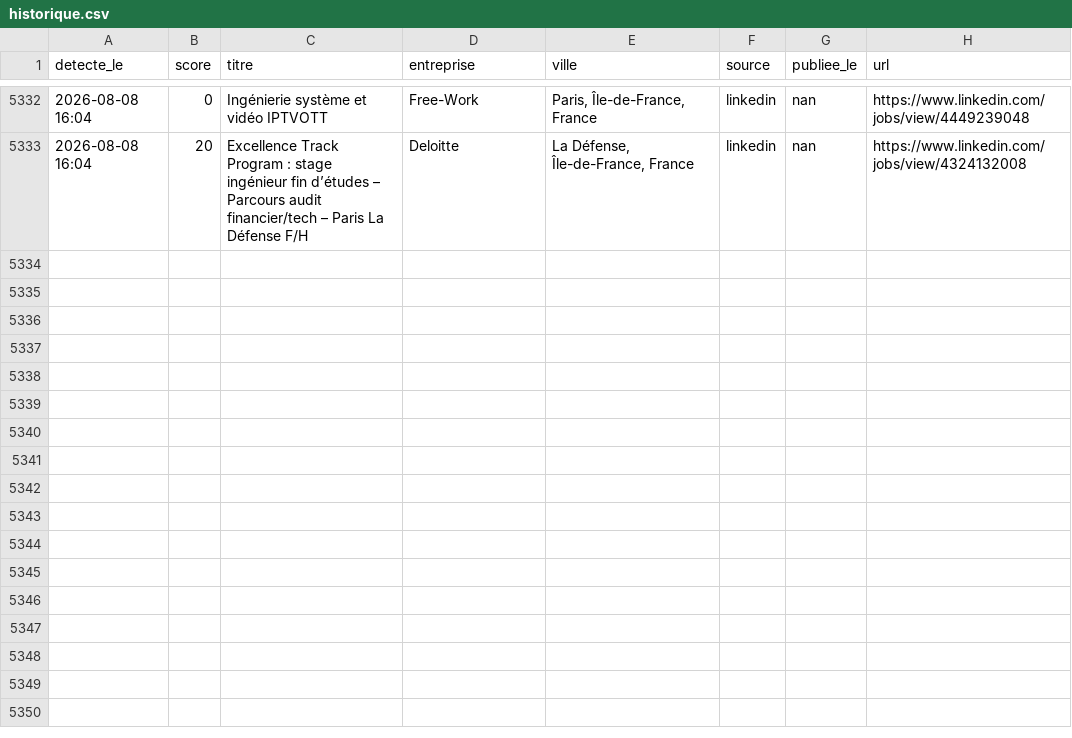
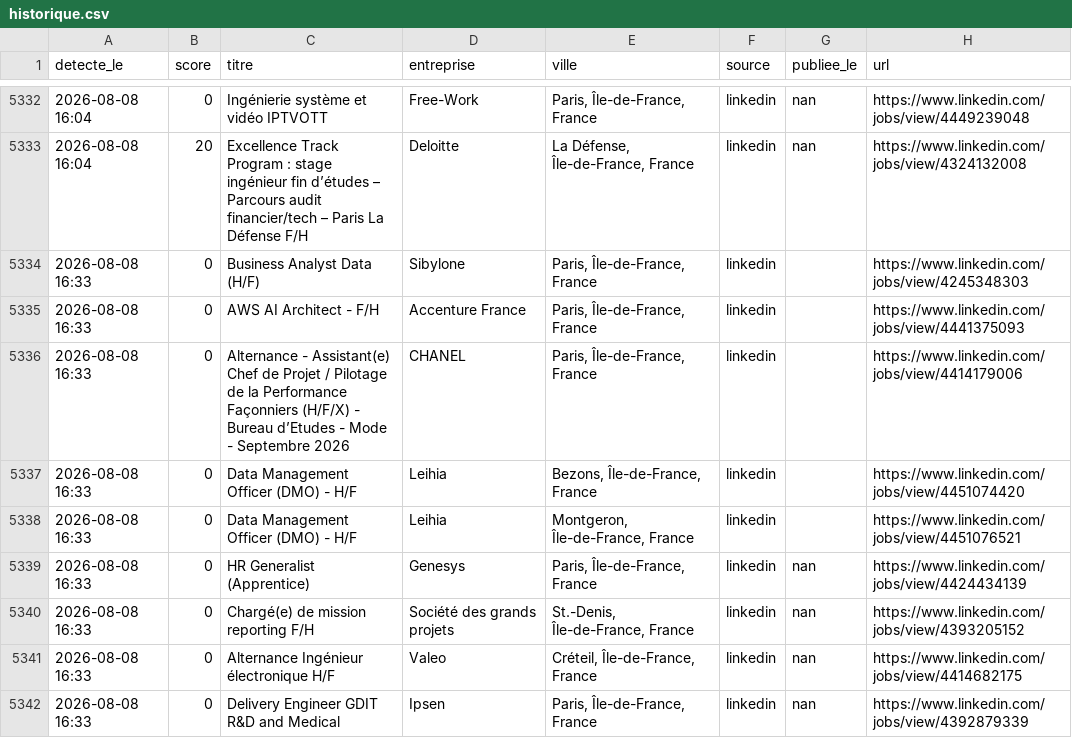
Before and after one commit to RaoufKessouar/job-radar, a CSV file: historique.csv, drawn as a sheet; only a part is shown, gaps mark what is left out; the diff names each change by its address in the sheet, - before the commit and + after, or states it on an @@ line.

```diff
--- a/historique.csv
+++ b/historique.csv
+row 5334: 2026-08-08 16:33 | 0 | Business Analyst Data (H/F) | Sibylone | Paris, Île-de-France, France | linkedin |  | https://www.linkedin.com/jobs/view/4245348303
+row 5335: 2026-08-08 16:33 | 0 | AWS AI Architect - F/H | Accenture France | Paris, Île-de-France, France | linkedin |  | https://www.linkedin.com/jobs/view/4441375093
+row 5336: 2026-08-08 16:33 | 0 | Alternance - Assistant(e) Chef de Projet / Pilotage de la Performance Façonniers (H/F/X) - Bureau d’Etudes - Mode - Septembre 2026 | CHANEL | Paris, Île-de-France, France | linkedin |  | https://www.linkedin.com/jobs/view/4414179006
+row 5337: 2026-08-08 16:33 | 0 | Data Management Officer (DMO) - H/F | Leihia | Bezons, Île-de-France, France | linkedin |  | https://www.linkedin.com/jobs/view/4451074420
+row 5338: 2026-08-08 16:33 | 0 | Data Management Officer (DMO) - H/F | Leihia | Montgeron, Île-de-France, France | linkedin |  | https://www.linkedin.com/jobs/view/4451076521
+row 5339: 2026-08-08 16:33 | 0 | HR Generalist (Apprentice) | Genesys | Paris, Île-de-France, France | linkedin | nan | https://www.linkedin.com/jobs/view/4424434139
+row 5340: 2026-08-08 16:33 | 0 | Chargé(e) de mission reporting F/H | Société des grands projets | St.-Denis, Île-de-France, France | linkedin | nan | https://www.linkedin.com/jobs/view/4393205152
+row 5341: 2026-08-08 16:33 | 0 | Alternance Ingénieur électronique H/F | Valeo | Créteil, Île-de-France, France | linkedin | nan | https://www.linkedin.com/jobs/view/4414682175
+row 5342: 2026-08-08 16:33 | 0 | Delivery Engineer GDIT R&D and Medical | Ipsen | Paris, Île-de-France, France | linkedin | nan | https://www.linkedin.com/jobs/view/4392879339
```
Also changed, not shown: 1 other file.
